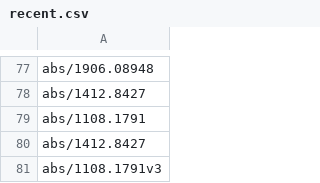
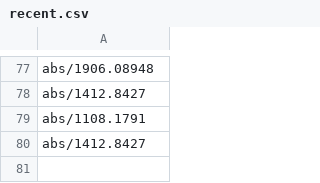
Before and after one commit to arxivwiki/arxivwiki, a CSV file: _data/recent.csv, drawn as a sheet; only a part is shown, gaps mark what is left out.

```diff
--- a/_data/recent.csv
+++ b/_data/recent.csv
@@ -80,2 +80 @@ abs/1108.1791
 abs/1412.8427
-abs/1108.1791v3
```
